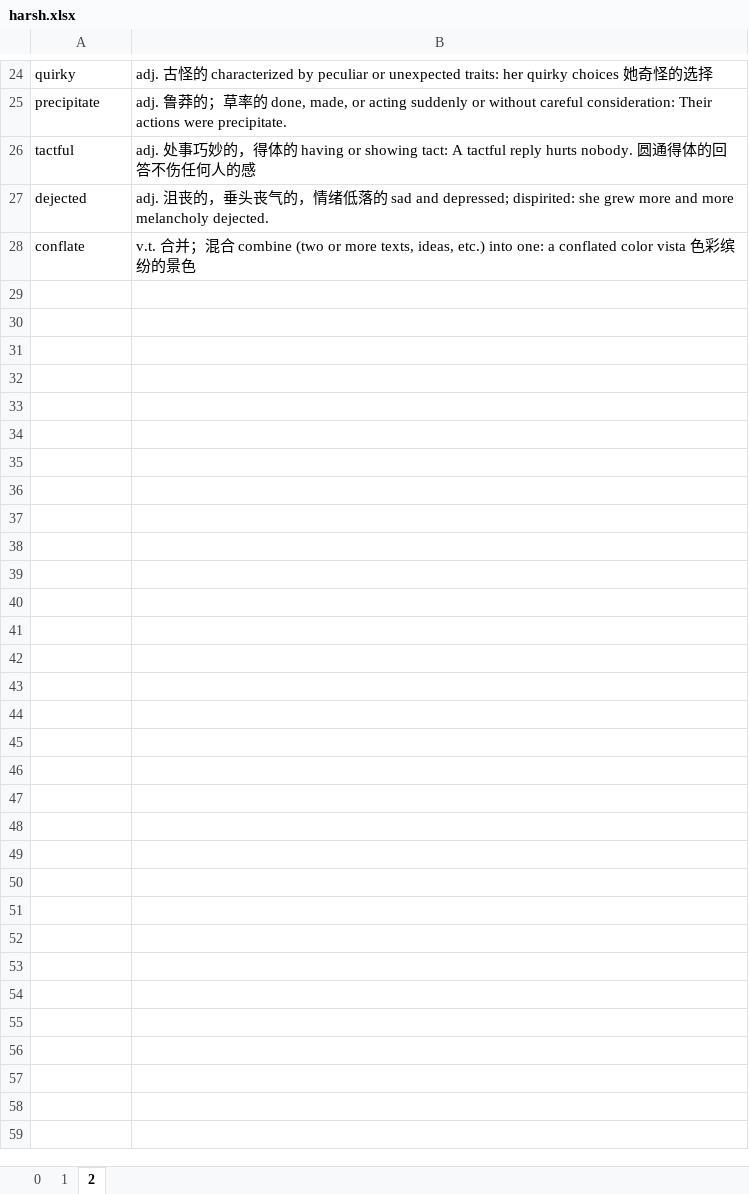
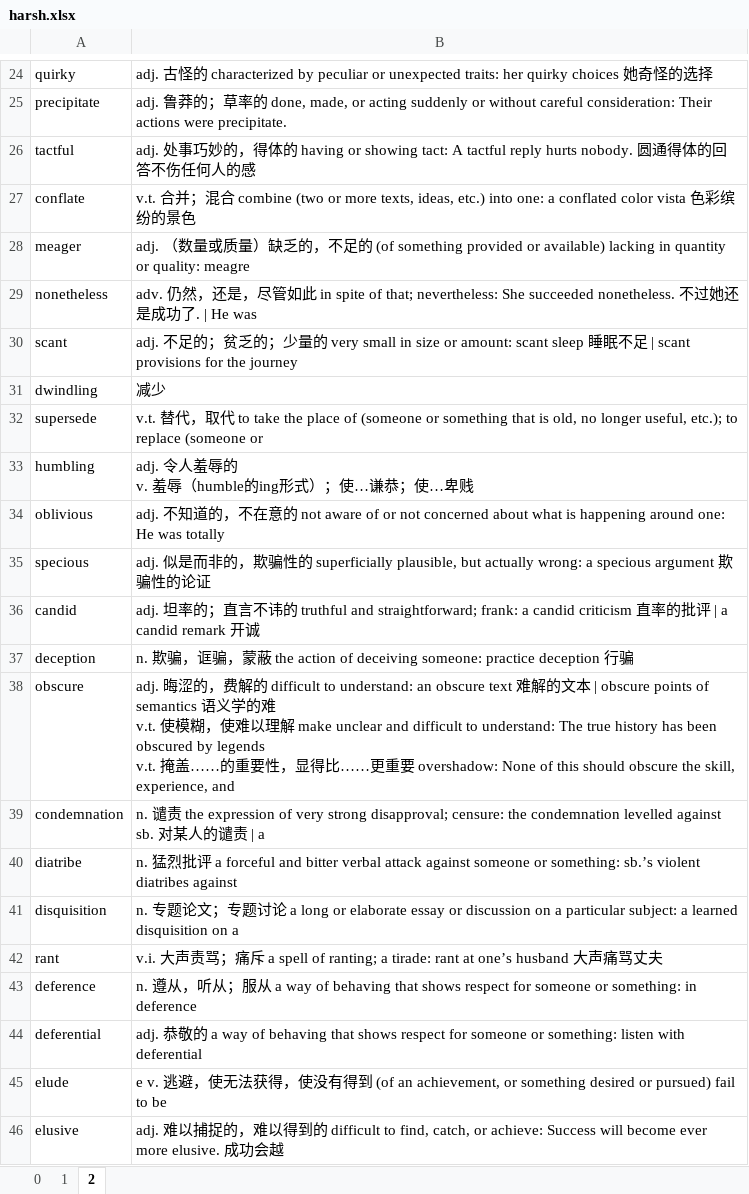
Before and after one commit to troyyxk/gre_resource, an Excel workbook: harsh.xlsx, sheet 2, drawn as a sheet; only a part is shown, gaps mark what is left out; values as stored, in another font and other column widths than the file's, no borders; charts and pictures not drawn; 1 other sheet too large or unreadable and not compared; removed rows and columns are numbered as before the commit, all else as after; ↵ is a line break in a cell; the diff covers the shown part only; the diff names each change by its address in the sheet, - before the commit and + after, or states it on an @@ line.

```diff
--- a/harsh.xlsx (sheet 2)
+++ b/harsh.xlsx (sheet 2)
-row 27: dejected | adj. 沮丧的，垂头丧⽓的，情绪低落的 sad and depressed; dispirited: she grew more and more melancholy dejected.
+row 28: meager | adj. （数量或质量）缺乏的，不⾜的 (of something provided or available) lacking in quantity or quality: meagre
+row 29: nonetheless | adv. 仍然，还是，尽管如此 in spite of that; nevertheless: She succeeded nonetheless. 不过她还是成功了. | He was
+row 30: scant | adj. 不⾜的；贫乏的；少量的 very small in size or amount: scant sleep 睡眠不⾜ | scant provisions for the journey
+row 31: dwindling | 减少
+row 32: supersede | v.t. 替代，取代 to take the place of (someone or something that is old, no longer useful, etc.); to replace (someone or
+row 33: humbling | adj. 令人羞辱的 ↵ v. 羞辱（humble的ing形式）；使…谦恭；使…卑贱
+row 34: oblivious | adj. 不知道的，不在意的 not aware of or not concerned about what is happening around one: He was totally
+row 35: specious | adj. 似是⽽⾮的，欺骗性的 superficially plausible, but actually wrong: a specious argument 欺骗性的论证
+row 36: candid | adj. 坦率的；直⾔不讳的 truthful and straightforward; frank: a candid criticism 直率的批评 | a candid remark 开诚
+row 37: deception | n. 欺骗，诓骗，蒙蔽 the action of deceiving someone: practice deception ⾏骗
+row 38: obscure | adj. 晦涩的，费解的 difficult to understand: an obscure text 难解的⽂本 | obscure points of semantics 语义学的难 ↵ v.t. 使模糊，使难以理解 make unclear and difficult to understand: The true history has been obscured by legends ↵ v.t. 掩盖……的重要性，显得⽐……更重要 overshadow: None of this should obscure the skill, experience, and
+row 39: condemnation | n. 谴责 the expression of very strong disapproval; censure: the condemnation levelled against sb. 对某⼈的谴责 | a
+row 40: diatribe | n. 猛烈批评 a forceful and bitter verbal attack against someone or something: sb.’s violent diatribes against
+row 41: disquisition | n. 专题论⽂；专题讨论 a long or elaborate essay or discussion on a particular subject: a learned disquisition on a
+row 42: rant | v.i. ⼤声责骂；痛斥 a spell of ranting; a tirade: rant at one’s husband ⼤声痛骂丈夫
+row 43: deference | n. 遵从，听从；服从 a way of behaving that shows respect for someone or something: in deference
+row 44: deferential | adj. 恭敬的 a way of behaving that shows respect for someone or something: listen with deferential
+row 45: elude | e v. 逃避，使⽆法获得，使没有得到 (of an achievement, or something desired or pursued) fail to be
+row 46: elusive | adj. 难以捕捉的，难以得到的 difficult to find, catch, or achieve: Success will become ever more elusive. 成功会越
```
Also changed, not shown: 28 added rows elsewhere in this sheet, sheet 1, charts or pictures, 2 other files.
